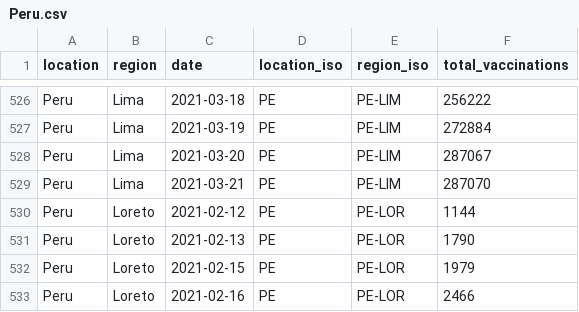
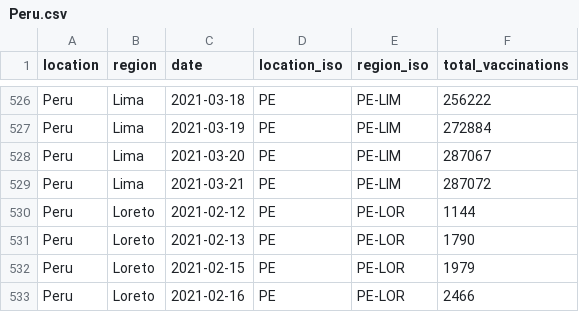
Before and after one commit to sociepy/covid19-vaccination-subnational, a CSV file: data/countries/Peru.csv, drawn as a sheet; only a part is shown, gaps mark what is left out.

```diff
--- a/data/countries/Peru.csv
+++ b/data/countries/Peru.csv
@@ -528,3 +528,3 @@ Peru,Lima,2021-03-19,PE,PE-LIM,272884
 Peru,Lima,2021-03-20,PE,PE-LIM,287067
-Peru,Lima,2021-03-21,PE,PE-LIM,287070
+Peru,Lima,2021-03-21,PE,PE-LIM,287072
 Peru,Loreto,2021-02-12,PE,PE-LOR,1144
```
Also changed, not shown: data/countries/Russia.csv, data/countries/Turkey.csv, 7 other files.
